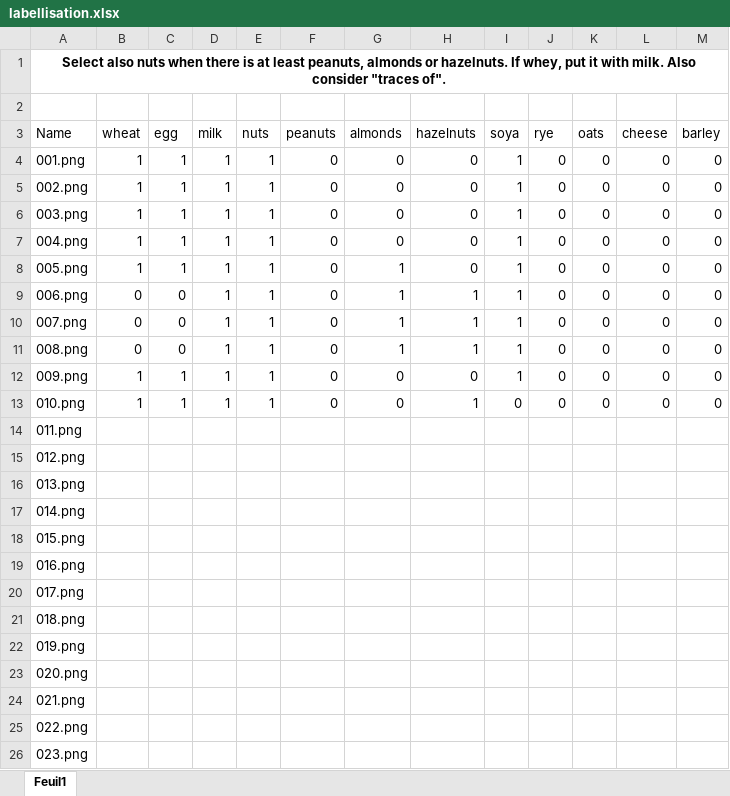
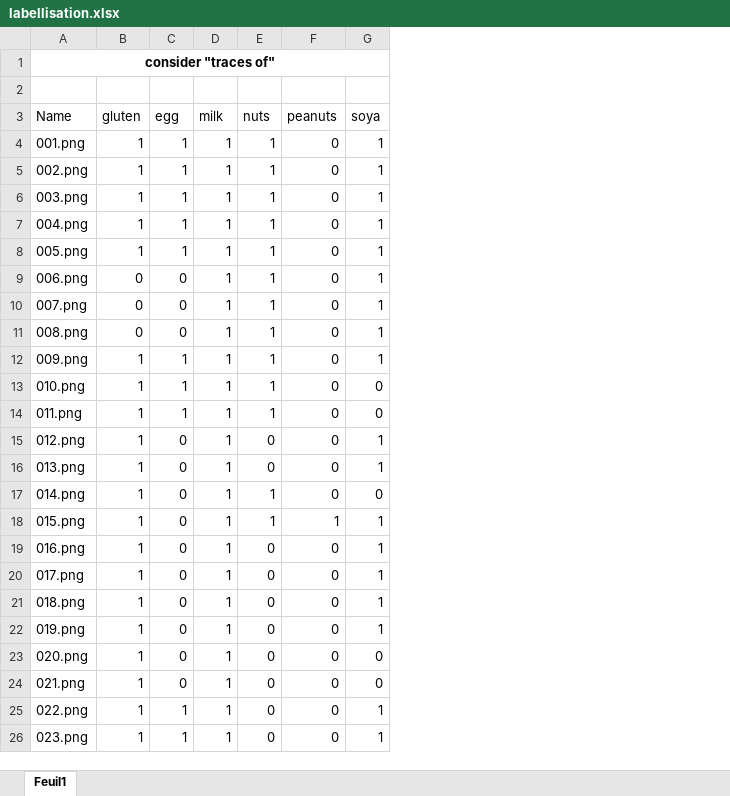
Before and after one commit to MartinLeNizon/App-For-People-With-Restricted-Diet, an Excel workbook: labellisation.xlsx, sheet Feuil1, drawn as a sheet; only a part is shown; values as stored, in another font and other column widths than the file's, no borders; removed rows and columns are numbered as before the commit, all else as after; the diff covers the shown part only; the diff names each change by its address in the sheet, - before the commit and + after, or states it on an @@ line.

Commit message:
Add files via upload
added labels

```diff
--- a/labellisation.xlsx (sheet Feuil1)
+++ b/labellisation.xlsx (sheet Feuil1)
-column B (wheat), rows 4-13: 1 | 1 | 1 | 1 | 1 | 0 | 0 | 0 | 1 | 1
+column B (gluten), rows 4-26: 1 | 1 | 1 | 1 | 1 | 0 | 0 | 0 | 1 | 1 | 1 | 1 | 1 | 1 | 1 | 1 | 1 | 1 | 1 | 1 | 1 | 1 | 1
-column G (almonds), rows 4-13: 0 | 0 | 0 | 0 | 1 | 1 | 1 | 1 | 0 | 0
-column H (hazelnuts), rows 4-13: 0 | 0 | 0 | 0 | 0 | 1 | 1 | 1 | 0 | 1
-column J (rye), rows 4-13: all 0
-column K (oats), rows 4-13: all 0
-column L (cheese), rows 4-13: all 0
-column M (barley), rows 4-13: all 0
-A1 (Name): Select also nuts when there is at least peanuts, almonds or hazelnuts. If whey, put it with milk. Also consider "traces of".
+A1 (Name): consider "traces of"
-C14 (egg): (empty)
+C14 (egg): 1
-D14:D26 (milk): (empty)
+D14:D26 (milk): 1
-E14 (nuts): (empty)
+E14 (nuts): 1
-F14:F17 (peanuts): (empty)
+F14:F17 (peanuts): 0
-G14 (soya): (empty)
+G14 (soya): 0
-C15:C24 (egg): (empty)
+C15:C24 (egg): 0
-E15:E16 (nuts): (empty)
+E15:E16 (nuts): 0
-G15:G16 (soya): (empty)
+G15:G16 (soya): 1
-E17:E18 (nuts): (empty)
+E17:E18 (nuts): 1
-G17 (soya): (empty)
+G17 (soya): 0
-F18 (peanuts): (empty)
+F18 (peanuts): 1
-G18:G22 (soya): (empty)
+G18:G22 (soya): 1
-E19:E26 (nuts): (empty)
+E19:E26 (nuts): 0
-F19:F26 (peanuts): (empty)
+F19:F26 (peanuts): 0
-G23:G24 (soya): (empty)
+G23:G24 (soya): 0
-C25:C26 (egg): (empty)
+C25:C26 (egg): 1
-G25:G26 (soya): (empty)
+G25:G26 (soya): 1
```
Also changed, not shown: 1 added row, 8 added columns and 990 edited cells elsewhere in this sheet.
